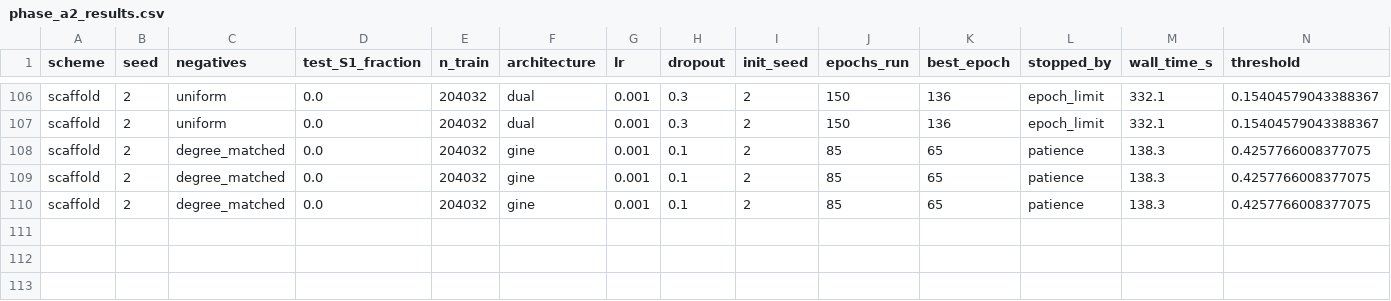
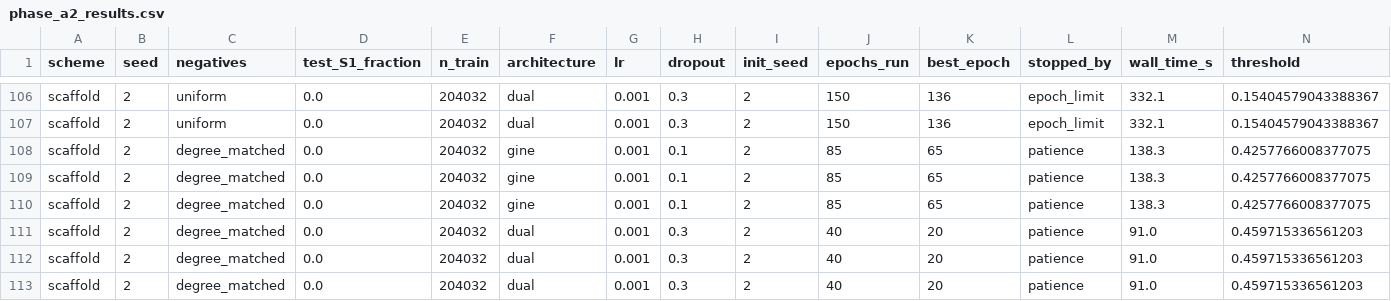
Before and after one commit to mametaeverzat014-cell/DDI-Net, a CSV file: reports/phase_a2_results.csv, drawn as a sheet; only a part is shown, gaps mark what is left out; rows hold the shown columns only; the diff names each change by its address in the sheet, - before the commit and + after, or states it on an @@ line.

```diff
--- a/reports/phase_a2_results.csv
+++ b/reports/phase_a2_results.csv
+row 111: scaffold | 2 | degree_matched | 0.0 | 204032 | dual | 0.001 | 0.3 | 2 | 40 | 20 | patience | 91.0 | 0.459715336561203
+row 112: scaffold | 2 | degree_matched | 0.0 | 204032 | dual | 0.001 | 0.3 | 2 | 40 | 20 | patience | 91.0 | 0.459715336561203
+row 113: scaffold | 2 | degree_matched | 0.0 | 204032 | dual | 0.001 | 0.3 | 2 | 40 | 20 | patience | 91.0 | 0.459715336561203
```
